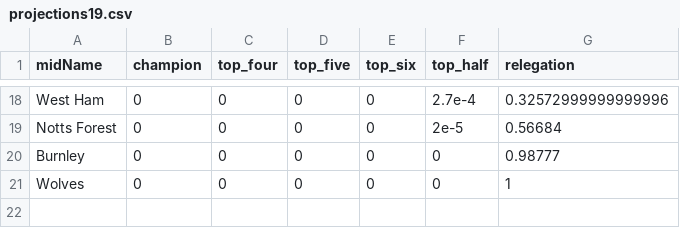
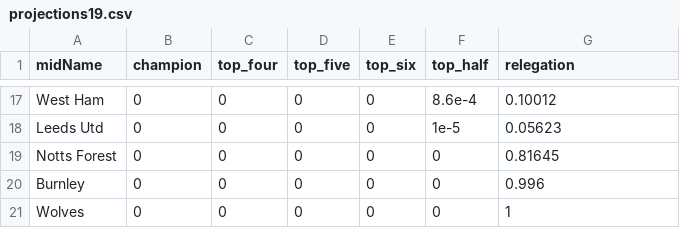
Before and after one commit to p0bs/PL-scan, a CSV file: projections19.csv, drawn as a sheet; only a part is shown, gaps mark what is left out; addresses are those after the commit; the diff covers the shown part only; the diff names each change by its address in the sheet, - before the commit and + after, or states it on an @@ line.

```diff
--- a/projections19.csv
+++ b/projections19.csv
-F17 (top_half): 2.7e-4
+F17 (top_half): 8.6e-4
-G17 (relegation): 0.32572999999999996
+G17 (relegation): 0.10012
+row 18: Leeds Utd | 0 | 0 | 0 | 0 | 1e-5 | 0.05623
-F19 (top_half): 2e-5
+F19 (top_half): 0
-G19 (relegation): 0.56684
+G19 (relegation): 0.81645
-G20 (relegation): 0.98777
+G20 (relegation): 0.996
```
Also changed, not shown: 4 added rows, 5 removed rows and 53 edited cells elsewhere in this file, log.csv, projections76.csv, 3 other files.
